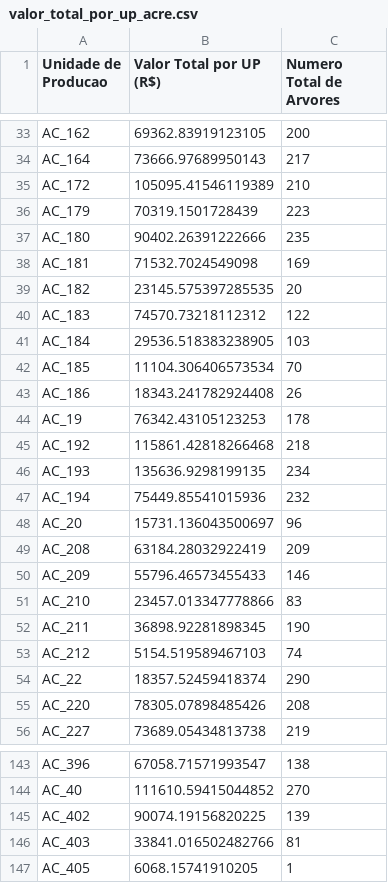
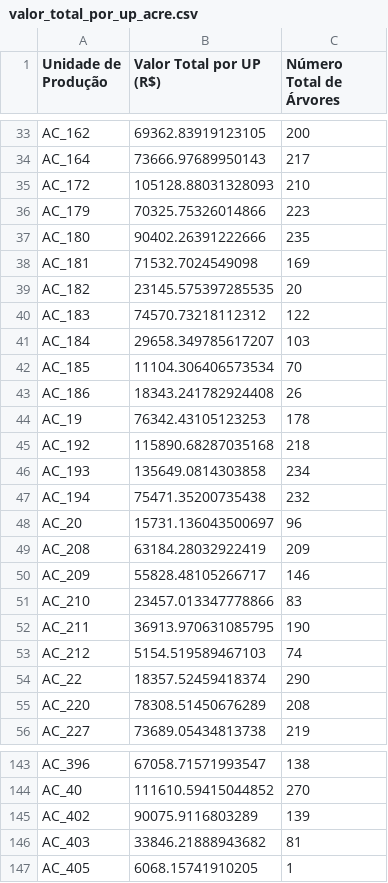
Before and after one commit to arthurmazevedo/PO_202_Projeto_Final, a CSV file: valor_total_por_up_acre.csv, drawn as a sheet; only a part is shown, gaps mark what is left out; the diff covers the shown part only.

```diff
--- a/valor_total_por_up_acre.csv
+++ b/valor_total_por_up_acre.csv
@@ -1 +1 @@
-Unidade de Producao,Valor Total por UP (R$),Numero Total de Arvores
+Unidade de Produção,Valor Total por UP (R$),Número Total de Árvores
@@ -34,4 +34,4 @@ AC_162,69362.83919123105,200
 AC_164,73666.97689950143,217
-AC_172,105095.41546119389,210
-AC_179,70319.1501728439,223
+AC_172,105128.88031328093,210
+AC_179,70325.75326014866,223
 AC_180,90402.26391222666,235
@@ -40,3 +40,3 @@ AC_182,23145.575397285535,20
 AC_183,74570.73218112312,122
-AC_184,29536.518383238905,103
+AC_184,29658.349785617207,103
 AC_185,11104.306406573534,70
@@ -44,13 +44,13 @@ AC_186,18343.241782924408,26
 AC_19,76342.43105123253,178
-AC_192,115861.42818266468,218
-AC_193,135636.9298199135,234
-AC_194,75449.85541015936,232
+AC_192,115890.68287035168,218
+AC_193,135649.0814303858,234
+AC_194,75471.35200735438,232
 AC_20,15731.136043500697,96
 AC_208,63184.28032922419,209
-AC_209,55796.46573455433,146
+AC_209,55828.48105266717,146
 AC_210,23457.013347778866,83
-AC_211,36898.92281898345,190
+AC_211,36913.970631085795,190
 AC_212,5154.519589467103,74
 AC_22,18357.52459418374,290
-AC_220,78305.07898485426,208
+AC_220,78308.51450676289,208
 AC_227,73689.05434813738,219
@@ -144,4 +144,4 @@ AC_396,67058.71571993547,138
 AC_40,111610.59415044852,270
-AC_402,90074.19156820225,139
-AC_403,33841.016502482766,81
+AC_402,90075.9116803289,139
+AC_403,33846.21888943682,81
 AC_405,6068.15741910205,1
```
Also changed, not shown: 21 edited cells elsewhere in this file, 5 other files.
